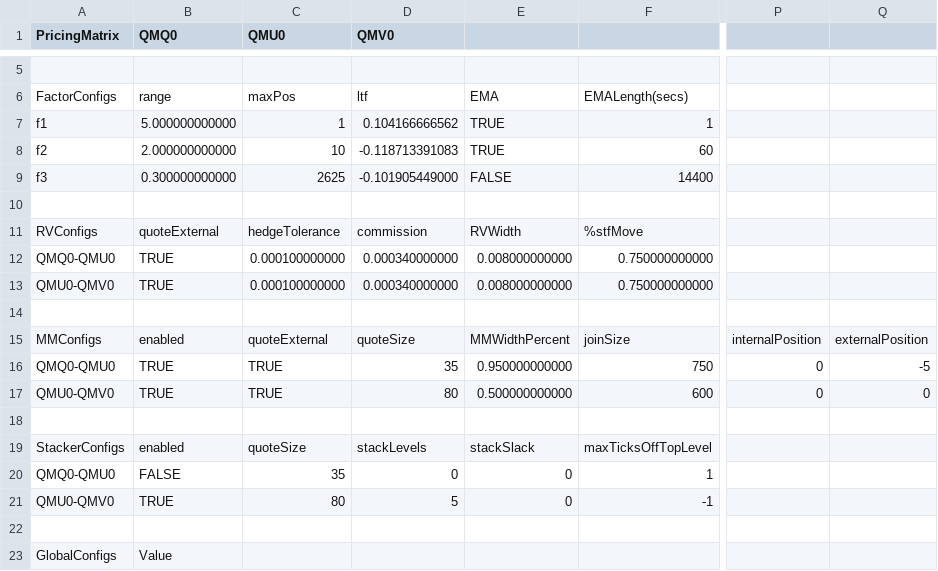
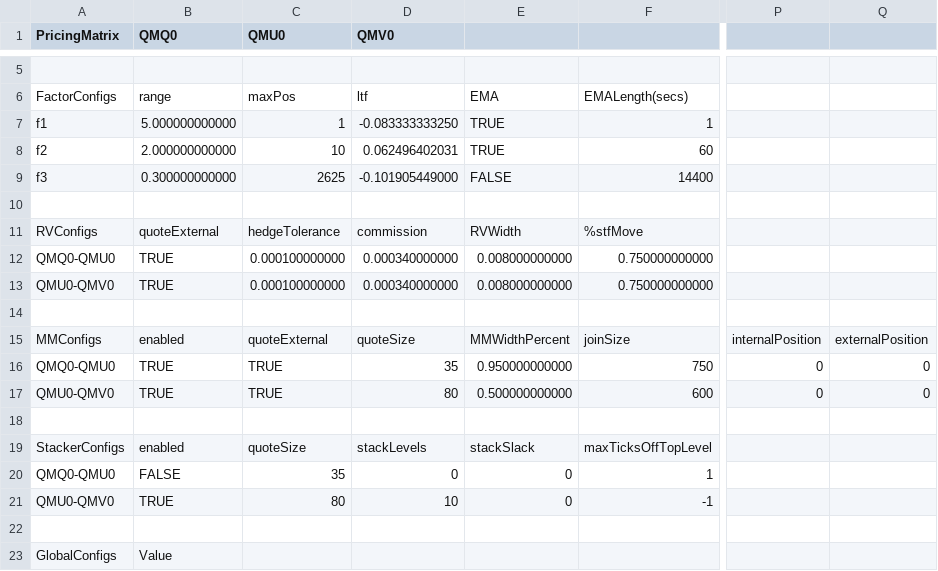
Before and after one commit to kzhdev/strats, a CSV file: config/minimal_cme/CME_small_model.csv, drawn as a sheet; only a part is shown, gaps mark what is left out; the diff names each change by its address in the sheet, - before the commit and + after, or states it on an @@ line.

```diff
--- a/config/minimal_cme/CME_small_model.csv
+++ b/config/minimal_cme/CME_small_model.csv
-D7 (QMV0): 0.104166666562
+D7 (QMV0): -0.083333333250
-D8 (QMV0): -0.118713391083
+D8 (QMV0): 0.062496402031
-Q16: -5
+Q16: 0
-D21 (QMV0): 5
+D21 (QMV0): 10
```
Also changed, not shown: 7 other files.
